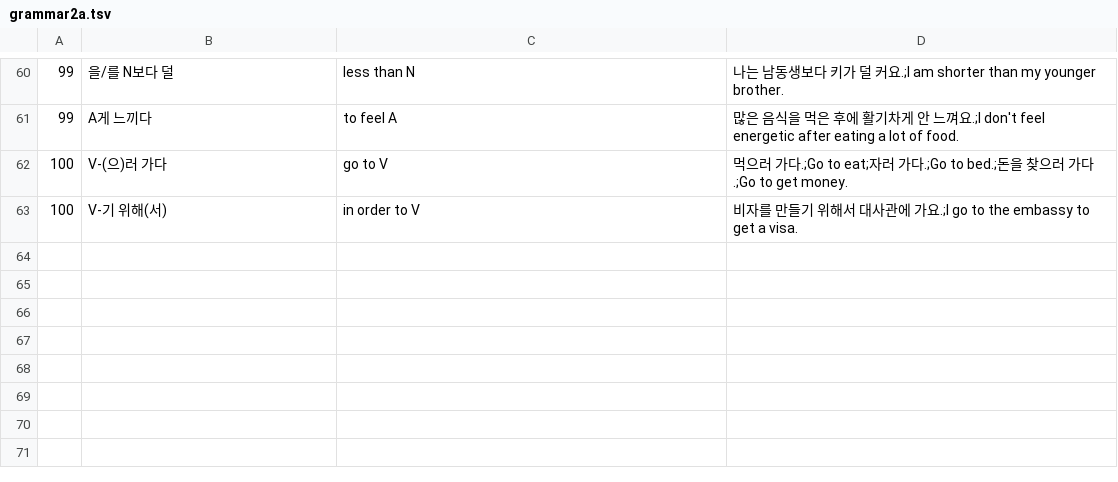
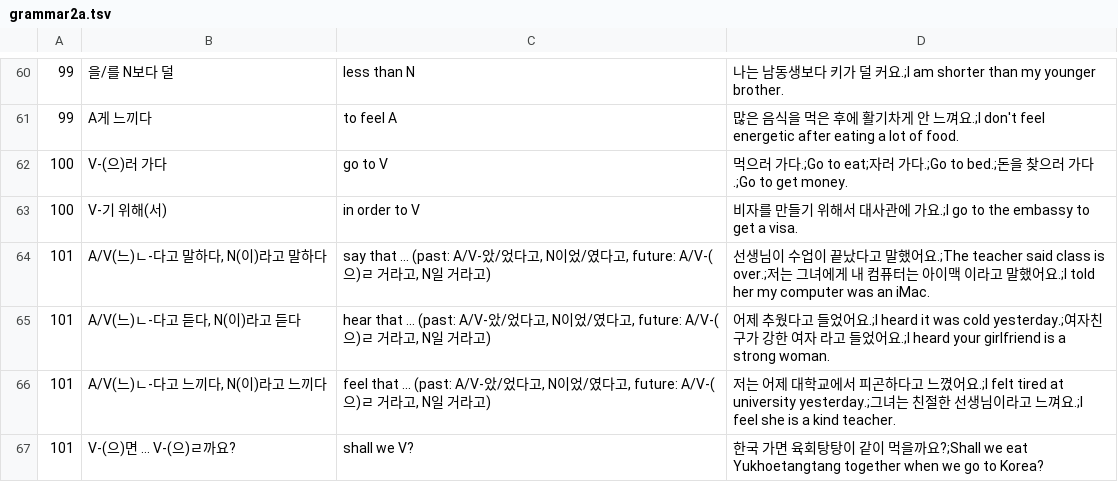
Before and after one commit to adrianderstroff/anki-korean, a TSV file: data/tsv/grammar2a.tsv, drawn as a sheet; only a part is shown, gaps mark what is left out.

```diff
--- a/data/tsv/grammar2a.tsv
+++ b/data/tsv/grammar2a.tsv
@@ -63 +63,5 @@
 100	V-기 위해(서)	in order to V	비자를 만들기 위해서 대사관에 가요.;I go to the embassy to get a visa.
+101	A/V(느)ㄴ-다고 말하다, N(이)라고 말하다	say that ... (past: A/V-았/었다고, N이었/였다고, future: A/V-(으)ㄹ 거라고, N일 거라고)	선생님이 수업이 끝났다고 말했어요.;The teacher said class is over.;저는 그녀에게 내 컴퓨터는 아이맥 이라고 말했어요.;I told her my computer was an iMac.
+101	A/V(느)ㄴ-다고 듣다, N(이)라고 듣다	hear that ... (past: A/V-았/었다고, N이었/였다고, future: A/V-(으)ㄹ 거라고, N일 거라고)	어제 추웠다고 들었어요.;I heard it was cold yesterday.;여자친구가 강한 여자 라고 들었어요.;I heard your girlfriend is a strong woman.
+101	A/V(느)ㄴ-다고 느끼다, N(이)라고 느끼다	feel that ... (past: A/V-았/었다고, N이었/였다고, future: A/V-(으)ㄹ 거라고, N일 거라고)	저는 어제 대학교에서 피곤하다고 느꼈어요.;I felt tired at university yesterday.;그녀는 친절한 선생님이라고 느껴요.;I feel she is a kind teacher.
+101	V-(으)면 … V-(으)ㄹ까요?	shall we V?	한국 가면 육회탕탕이 같이 먹을까요?;Shall we eat Yukhoetangtang together when we go to Korea?
```
Also changed, not shown: data/tsv/korean2a.tsv, 5 other files.
